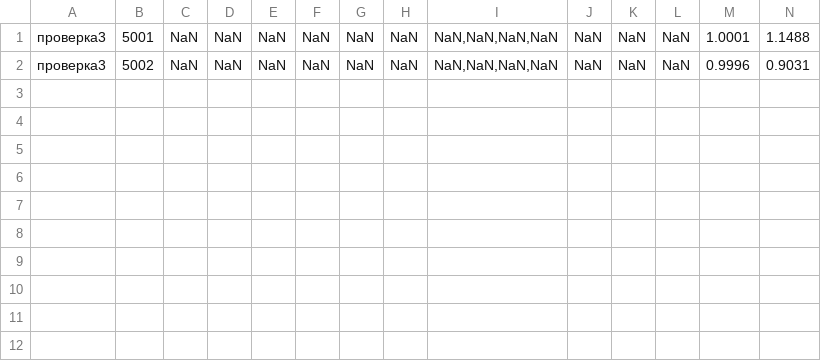
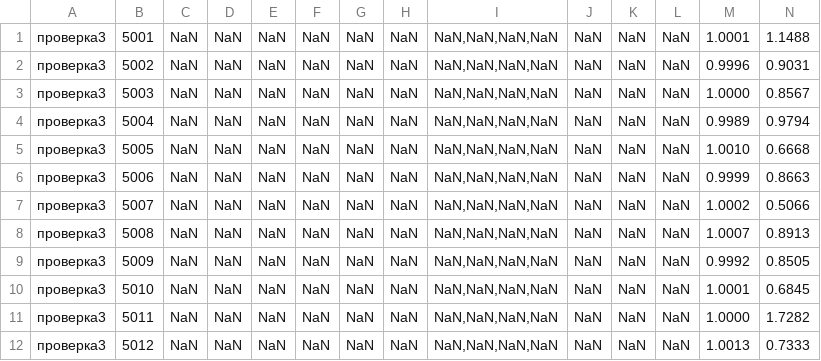
Before and after one commit to mortyc126-debug/Mozg, a TSV file: engine/tick/embryo/out/check75_К0.tsv, drawn as a sheet; only a part is shown; rows hold the shown columns only; the diff names each change by its address in the sheet, - before the commit and + after, or states it on an @@ line.

```diff
--- a/engine/tick/embryo/out/check75_К0.tsv
+++ b/engine/tick/embryo/out/check75_К0.tsv
+row 3: проверка3 | 5003 | NaN | NaN | NaN | NaN | NaN | NaN | NaN,NaN,NaN,NaN | NaN | NaN | NaN | 1.0000 | 0.8567
+row 4: проверка3 | 5004 | NaN | NaN | NaN | NaN | NaN | NaN | NaN,NaN,NaN,NaN | NaN | NaN | NaN | 0.9989 | 0.9794
+row 5: проверка3 | 5005 | NaN | NaN | NaN | NaN | NaN | NaN | NaN,NaN,NaN,NaN | NaN | NaN | NaN | 1.0010 | 0.6668
+row 6: проверка3 | 5006 | NaN | NaN | NaN | NaN | NaN | NaN | NaN,NaN,NaN,NaN | NaN | NaN | NaN | 0.9999 | 0.8663
+row 7: проверка3 | 5007 | NaN | NaN | NaN | NaN | NaN | NaN | NaN,NaN,NaN,NaN | NaN | NaN | NaN | 1.0002 | 0.5066
+row 8: проверка3 | 5008 | NaN | NaN | NaN | NaN | NaN | NaN | NaN,NaN,NaN,NaN | NaN | NaN | NaN | 1.0007 | 0.8913
+row 9: проверка3 | 5009 | NaN | NaN | NaN | NaN | NaN | NaN | NaN,NaN,NaN,NaN | NaN | NaN | NaN | 0.9992 | 0.8505
+row 10: проверка3 | 5010 | NaN | NaN | NaN | NaN | NaN | NaN | NaN,NaN,NaN,NaN | NaN | NaN | NaN | 1.0001 | 0.6845
+row 11: проверка3 | 5011 | NaN | NaN | NaN | NaN | NaN | NaN | NaN,NaN,NaN,NaN | NaN | NaN | NaN | 1.0000 | 1.7282
+row 12: проверка3 | 5012 | NaN | NaN | NaN | NaN | NaN | NaN | NaN,NaN,NaN,NaN | NaN | NaN | NaN | 1.0013 | 0.7333
```
Also changed, not shown: engine/tick/embryo/out/check75_КС.tsv, 5 other files.
